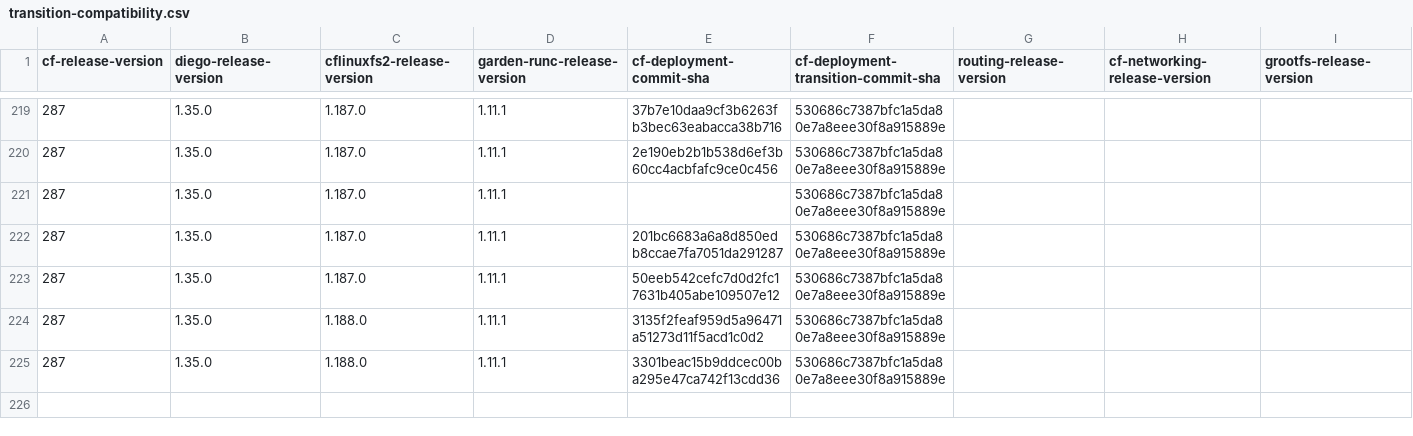
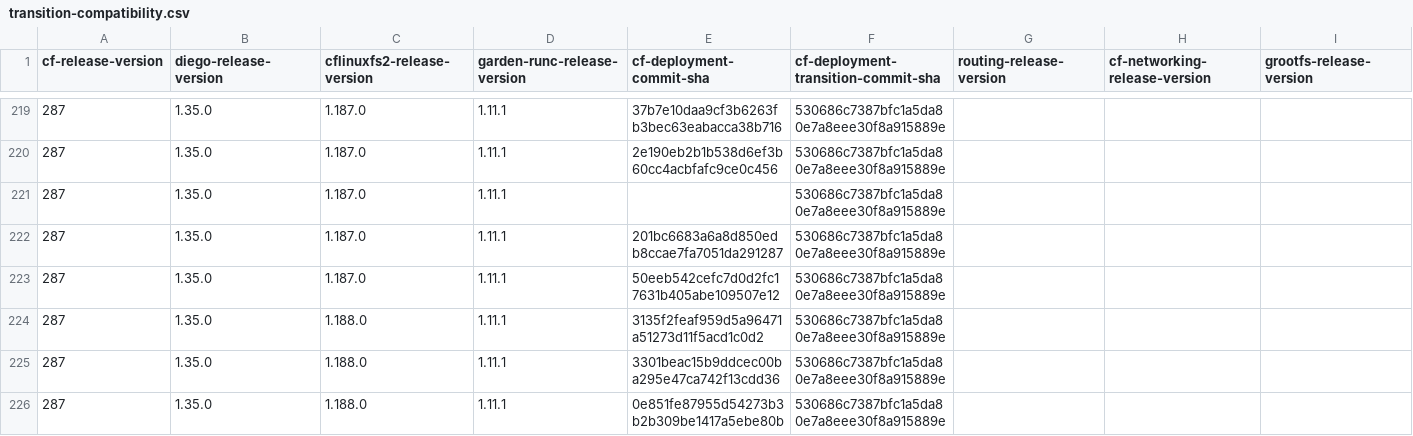
Before and after one commit to cloudfoundry-attic/cf-deployment-transition-compatibility, a CSV file: transition-compatibility.csv, drawn as a sheet; only a part is shown, gaps mark what is left out; rows hold the shown columns only; the diff names each change by its address in the sheet, - before the commit and + after, or states it on an @@ line.

Commit message:
Update transition-compatibility.csv

```diff
--- a/transition-compatibility.csv
+++ b/transition-compatibility.csv
+row 226: 287 | 1.35.0 | 1.188.0 | 1.11.1 | 0e851fe87955d54273b3b2b309be1417a5ebe80b | 530686c7387bfc1a5da80e7a8eee30f8a915889e
```
